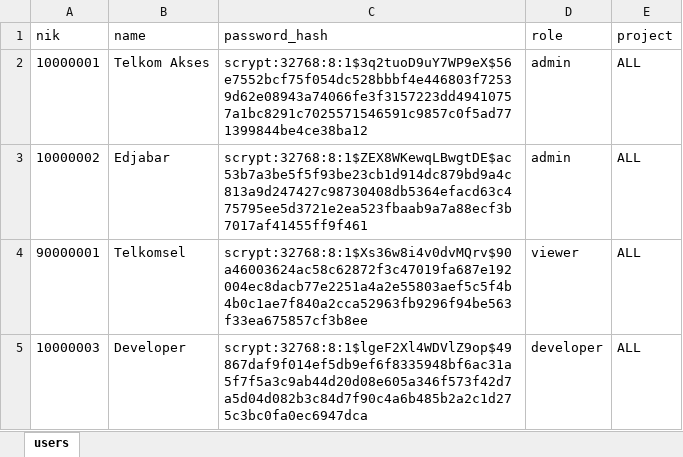
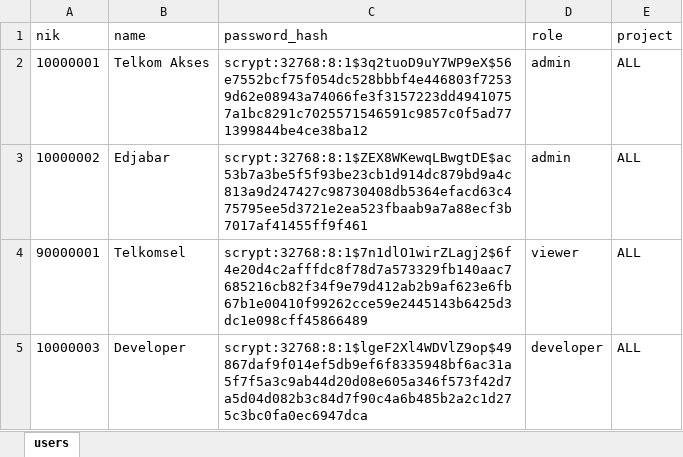
Before and after one commit to hardi1xxx/PT3Bot, an Excel workbook: users.xlsx, sheet users, drawn as a sheet; values as stored, in another font and other column widths than the file's, no borders; the diff names each change by its address in the sheet, - before the commit and + after, or states it on an @@ line.

Commit message:
change password telkomsel

```diff
--- a/users.xlsx (sheet users)
+++ b/users.xlsx (sheet users)
-C4 (password_hash): scrypt:32768:8:1$Xs36w8i4v0dvMQrv$90a46003624ac58c62872f3c47019fa687e192004ec8dacb77e2251a4a2e55803aef5c5f4b4b0c1ae7f840a2cca52963fb9296f94be563f33ea675857cf3b8ee
+C4 (password_hash): scrypt:32768:8:1$7n1dlO1wirZLagj2$6f4e20d4c2afffdc8f78d7a573329fb140aac7685216cb82f34f9e79d412ab2b9af623e6fb67b1e00410f99262cce59e2445143b6425d3dc1e098cff45866489
```
